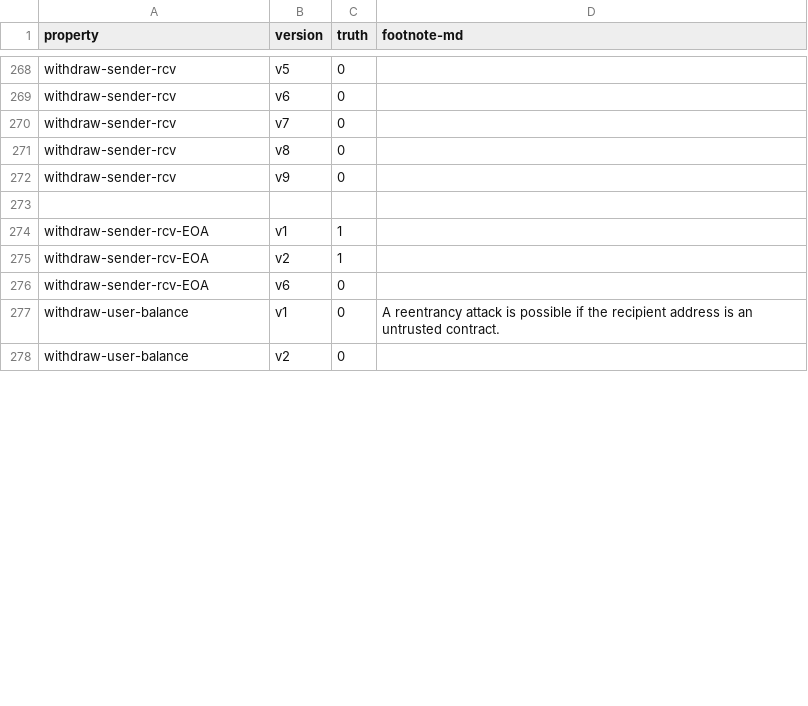
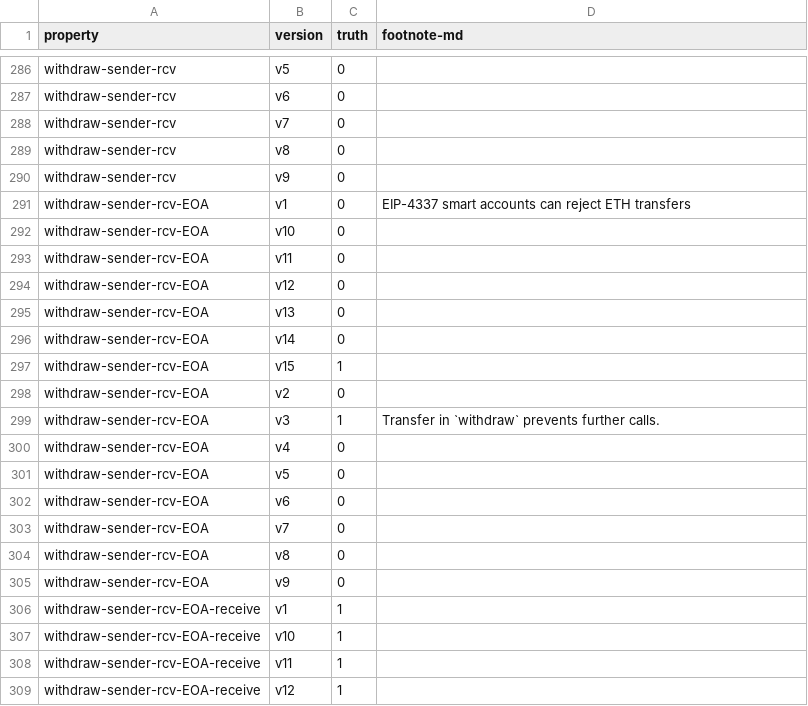
Before and after one commit to fiaravia/contracts-verification-benchmark, a CSV file: contracts/bank/ground-truth.csv, drawn as a sheet; only a part is shown, gaps mark what is left out; the diff covers the shown part only.

Commit message:
bank

```diff
--- a/contracts/bank/ground-truth.csv
+++ b/contracts/bank/ground-truth.csv
@@ -272,7 +290,20 @@ withdraw-sender-rcv,v8,0,
 withdraw-sender-rcv,v9,0,
-
-withdraw-sender-rcv-EOA,v1,1,
-withdraw-sender-rcv-EOA,v2,1,
+withdraw-sender-rcv-EOA,v1,0,"EIP-4337 smart accounts can reject ETH transfers"
+withdraw-sender-rcv-EOA,v10,0,
+withdraw-sender-rcv-EOA,v11,0,
+withdraw-sender-rcv-EOA,v12,0,
+withdraw-sender-rcv-EOA,v13,0,
+withdraw-sender-rcv-EOA,v14,0,
+withdraw-sender-rcv-EOA,v15,1,
+withdraw-sender-rcv-EOA,v2,0,
+withdraw-sender-rcv-EOA,v3,1,"Transfer in `withdraw` prevents further calls."
+withdraw-sender-rcv-EOA,v4,0,
+withdraw-sender-rcv-EOA,v5,0,
 withdraw-sender-rcv-EOA,v6,0,
-withdraw-user-balance,v1,0,"A reentrancy attack is possible if the recipient address is an untrusted contract."
-withdraw-user-balance,v2,0,
+withdraw-sender-rcv-EOA,v7,0,
+withdraw-sender-rcv-EOA,v8,0,
+withdraw-sender-rcv-EOA,v9,0,
+withdraw-sender-rcv-EOA-receive,v1,1,
+withdraw-sender-rcv-EOA-receive,v10,1,
+withdraw-sender-rcv-EOA-receive,v11,1,
+withdraw-sender-rcv-EOA-receive,v12,1,
```
Also changed, not shown: 29 added rows, 1 removed row and 1 edited cell elsewhere in this file, contracts/bank/certora.csv, 11 other files.
